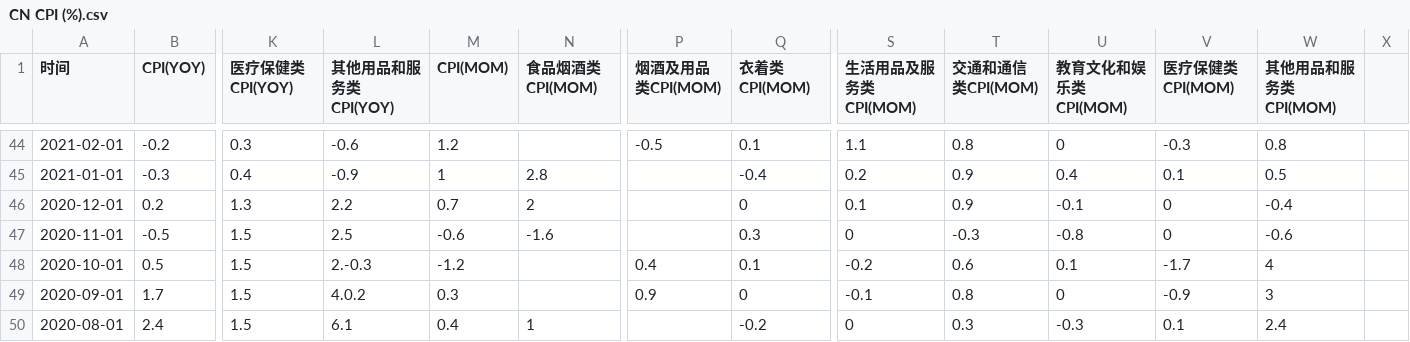
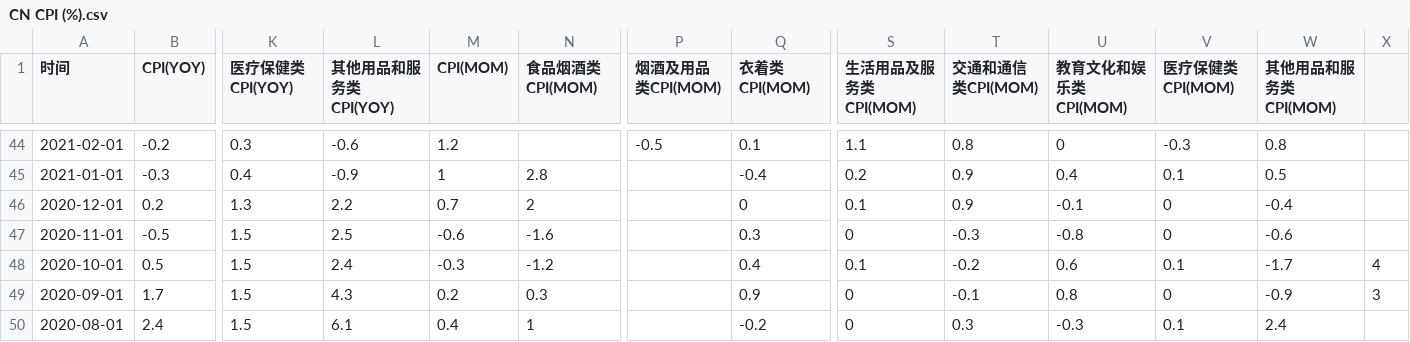
Before and after one commit to FlyingCuteCats/Freetime-Projects, a CSV file: China Retail Sales/CN CPI (%).csv, drawn as a sheet; only a part is shown, gaps mark what is left out; the diff covers the shown part only; the diff names each change by its address in the sheet, - before the commit and + after, or states it on an @@ line.

Commit message:
Errors fixed

```diff
--- a/China Retail Sales/CN CPI (%).csv
+++ b/China Retail Sales/CN CPI (%).csv
-L48 (其他用品和服务类CPI(YOY)): 2.-0.3
+L48 (其他用品和服务类CPI(YOY)): 2.4
-M48 (CPI(MOM)): -1.2
+M48 (CPI(MOM)): -0.3
-N48 (食品烟酒类CPI(MOM)): (empty)
+N48 (食品烟酒类CPI(MOM)): -1.2
-P48 (烟酒及用品类CPI(MOM)): 0.4
+P48 (烟酒及用品类CPI(MOM)): (empty)
-Q48 (衣着类CPI(MOM)): 0.1
+Q48 (衣着类CPI(MOM)): 0.4
-S48 (生活用品及服务类CPI(MOM)): -0.2
+S48 (生活用品及服务类CPI(MOM)): 0.1
-T48 (交通和通信类CPI(MOM)): 0.6
+T48 (交通和通信类CPI(MOM)): -0.2
-U48 (教育文化和娱乐类CPI(MOM)): 0.1
+U48 (教育文化和娱乐类CPI(MOM)): 0.6
-V48 (医疗保健类CPI(MOM)): -1.7
+V48 (医疗保健类CPI(MOM)): 0.1
-W48 (其他用品和服务类CPI(MOM)): 4
+W48 (其他用品和服务类CPI(MOM)): -1.7
-X48: (empty)
+X48: 4
-L49 (其他用品和服务类CPI(YOY)): 4.0.2
+L49 (其他用品和服务类CPI(YOY)): 4.3
-M49 (CPI(MOM)): 0.3
+M49 (CPI(MOM)): 0.2
-N49 (食品烟酒类CPI(MOM)): (empty)
+N49 (食品烟酒类CPI(MOM)): 0.3
-P49 (烟酒及用品类CPI(MOM)): 0.9
+P49 (烟酒及用品类CPI(MOM)): (empty)
-Q49 (衣着类CPI(MOM)): 0
+Q49 (衣着类CPI(MOM)): 0.9
-S49 (生活用品及服务类CPI(MOM)): -0.1
+S49 (生活用品及服务类CPI(MOM)): 0
-T49 (交通和通信类CPI(MOM)): 0.8
+T49 (交通和通信类CPI(MOM)): -0.1
-U49 (教育文化和娱乐类CPI(MOM)): 0
+U49 (教育文化和娱乐类CPI(MOM)): 0.8
-V49 (医疗保健类CPI(MOM)): -0.9
+V49 (医疗保健类CPI(MOM)): 0
-W49 (其他用品和服务类CPI(MOM)): 3
+W49 (其他用品和服务类CPI(MOM)): -0.9
-X49: (empty)
+X49: 3
```
Also changed, not shown: 66 edited cells elsewhere in this file.
